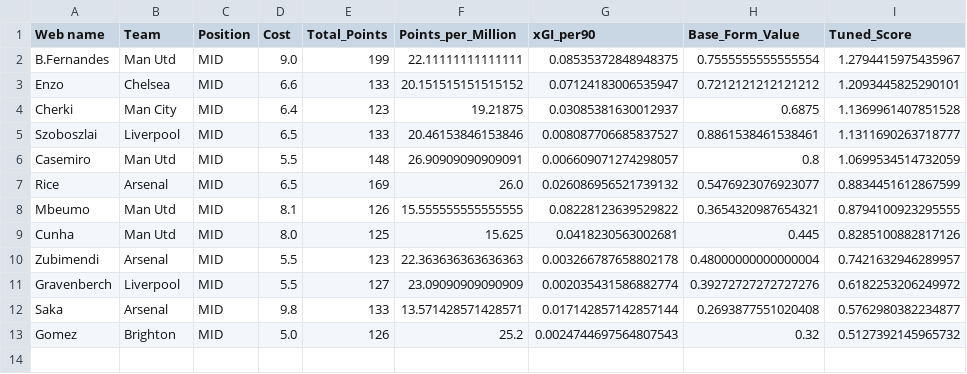
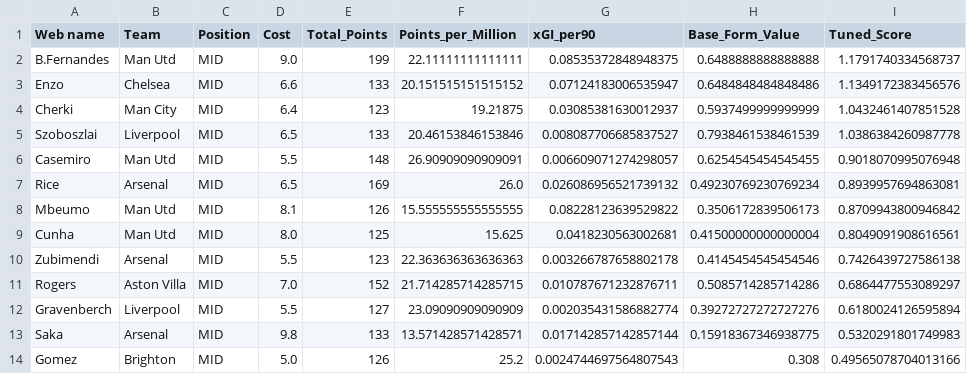
Before and after one commit to Dante777bm/fpl-data-collector, a CSV file: FPL_Data_2025-26/Insights/best_team_midfielders.csv, drawn as a sheet.

```diff
--- a/FPL_Data_2025-26/Insights/best_team_midfielders.csv
+++ b/FPL_Data_2025-26/Insights/best_team_midfielders.csv
@@ -1,13 +1,14 @@
 Web name,Team,Position,Cost,Total_Points,Points_per_Million,xGI_per90,Base_Form_Value,Tuned_Score
-B.Fernandes,Man Utd,MID,9.0,199,22.11111111111111,0.08535372848948375,0.7555555555555554,1.2794415975435967
-Enzo,Chelsea,MID,6.6,133,20.151515151515152,0.07124183006535947,0.7212121212121212,1.2093445825290101
-Cherki,Man City,MID,6.4,123,19.21875,0.03085381630012937,0.6875,1.1369961407851528
-Szoboszlai,Liverpool,MID,6.5,133,20.46153846153846,0.008087706685837527,0.8861538461538461,1.1311690263718777
-Casemiro,Man Utd,MID,5.5,148,26.90909090909091,0.006609071274298057,0.8,1.0699534514732059
-Rice,Arsenal,MID,6.5,169,26.0,0.026086956521739132,0.5476923076923077,0.8834451612867599
-Mbeumo,Man Utd,MID,8.1,126,15.555555555555555,0.08228123639529822,0.3654320987654321,0.8794100923295555
-Cunha,Man Utd,MID,8.0,125,15.625,0.0418230563002681,0.445,0.8285100882817126
-Zubimendi,Arsenal,MID,5.5,123,22.363636363636363,0.003266787658802178,0.48000000000000004,0.7421632946289957
-Gravenberch,Liverpool,MID,5.5,127,23.09090909090909,0.002035431586882774,0.39272727272727276,0.6182253206249972
-Saka,Arsenal,MID,9.8,133,13.571428571428571,0.017142857142857144,0.2693877551020408,0.5762980382234877
-Gomez,Brighton,MID,5.0,126,25.2,0.0024744697564807543,0.32,0.5127392145965732
+B.Fernandes,Man Utd,MID,9.0,199,22.11111111111111,0.08535372848948375,0.6488888888888888,1.1791740334568737
+Enzo,Chelsea,MID,6.6,133,20.151515151515152,0.07124183006535947,0.6484848484848486,1.1349172383456576
+Cherki,Man City,MID,6.4,123,19.21875,0.03085381630012937,0.5937499999999999,1.0432461407851528
+Szoboszlai,Liverpool,MID,6.5,133,20.46153846153846,0.008087706685837527,0.7938461538461539,1.0386384260987778
+Casemiro,Man Utd,MID,5.5,148,26.90909090909091,0.006609071274298057,0.6254545454545455,0.9018070995076948
+Rice,Arsenal,MID,6.5,169,26.0,0.026086956521739132,0.49230769230769234,0.8939957694863081
+Mbeumo,Man Utd,MID,8.1,126,15.555555555555555,0.08228123639529822,0.3506172839506173,0.8709943800946842
+Cunha,Man Utd,MID,8.0,125,15.625,0.0418230563002681,0.41500000000000004,0.8049091908616561
+Zubimendi,Arsenal,MID,5.5,123,22.363636363636363,0.003266787658802178,0.4145454545454546,0.7426439727586138
+Rogers,Aston Villa,MID,7.0,152,21.714285714285715,0.010787671232876711,0.5085714285714286,0.6864477553089297
+Gravenberch,Liverpool,MID,5.5,127,23.09090909090909,0.002035431586882774,0.39272727272727276,0.6180024126595894
+Saka,Arsenal,MID,9.8,133,13.571428571428571,0.017142857142857144,0.15918367346938775,0.5320291801749983
+Gomez,Brighton,MID,5.0,126,25.2,0.0024744697564807543,0.308,0.49565078704013166
```
Also changed, not shown: FPL_Data_2025-26/Insights/best_team_defenders.csv, FPL_Data_2025-26/Insights/best_team_forwards.csv, 7 other files.
